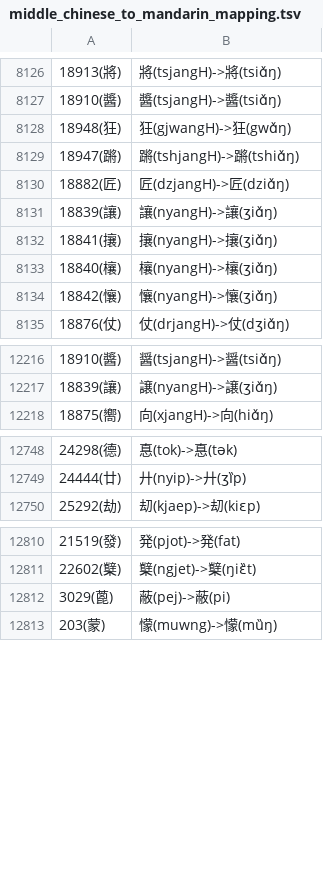
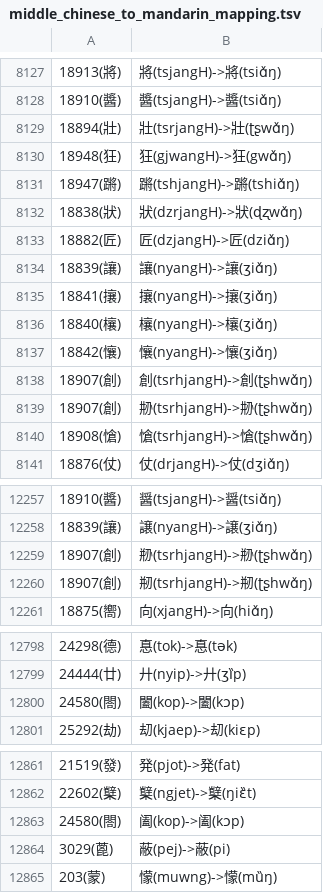
Before and after one commit to hhliow/mandarin, a TSV file: hhliow/middle_chinese_to_mandarin_mapping.tsv, drawn as a sheet; only a part is shown, gaps mark what is left out; the diff covers the shown part only; the diff names each change by its address in the sheet, - before the commit and + after, or states it on an @@ line.

```diff
--- a/hhliow/middle_chinese_to_mandarin_mapping.tsv
+++ b/hhliow/middle_chinese_to_mandarin_mapping.tsv
+row 8129: 18894(壯) | 壯(tsrjangH)->壯(ʈʂwɑ̌ŋ)
+row 8132: 18838(狀) | 狀(dzrjangH)->狀(ɖʐwɑ̌ŋ)
+row 8138: 18907(創) | 創(tsrhjangH)->創(ʈʂhwɑ̌ŋ)
+row 8139: 18907(創) | 刱(tsrhjangH)->刱(ʈʂhwɑ̌ŋ)
+row 8140: 18908(愴) | 愴(tsrhjangH)->愴(ʈʂhwɑ̌ŋ)
+row 12259: 18907(創) | 剙(tsrhjangH)->剙(ʈʂhwɑ̌ŋ)
+row 12260: 18907(創) | 剏(tsrhjangH)->剏(ʈʂhwɑ̌ŋ)
+row 12800: 24580(閤) | 闔(kop)->闔(kɔp)
+row 12863: 24580(閤) | 阖(kop)->阖(kɔp)
```
Also changed, not shown: 43 added rows and 4 edited cells elsewhere in this file.
